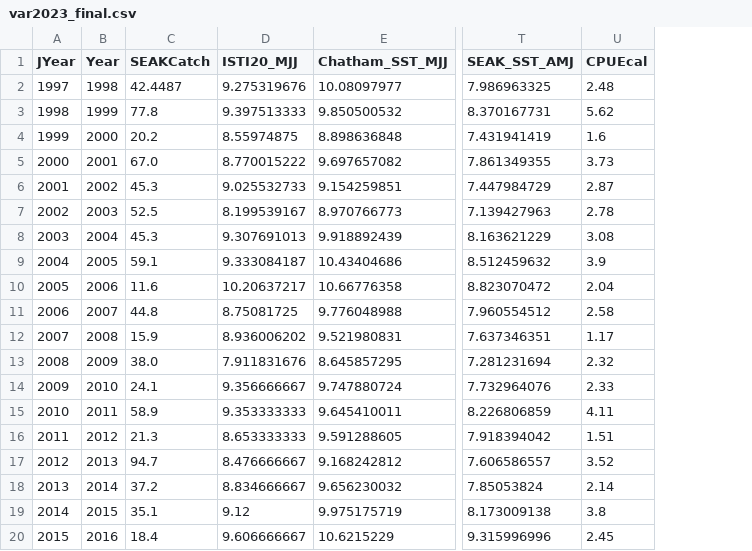
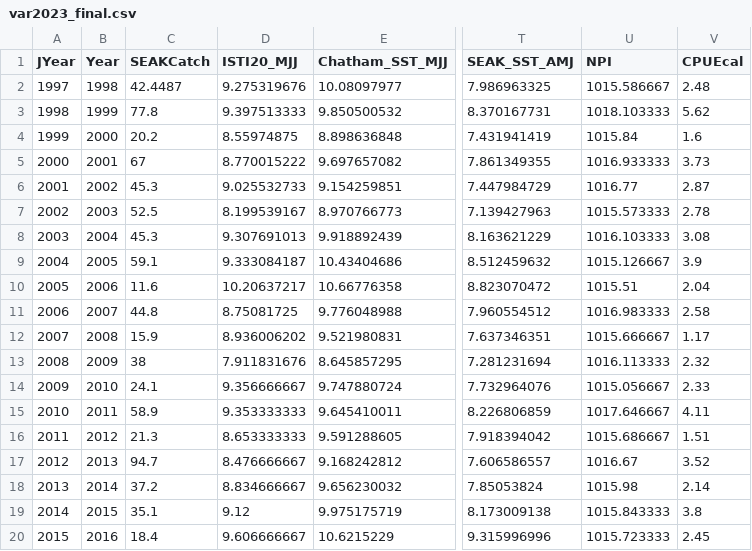
Before and after one commit to commfish/southeast_pink_salmon_preseason, a CSV file: 2024_forecast/data/var2023_final.csv, drawn as a sheet; only a part is shown, gaps mark what is left out; the diff names each change by its address in the sheet, - before the commit and + after, or states it on an @@ line.

```diff
--- a/2024_forecast/data/var2023_final.csv
+++ b/2024_forecast/data/var2023_final.csv
+column U (NPI), rows 2-20: 1015.586667 | 1018.103333 | 1015.84 | 1016.933333 | 1016.77 | 1015.573333 | 1016.103333 | 1015.126667 | 1015.51 | 1016.983333 | 1015.666667 | 1016.113333 | 1015.056667 | 1017.646667 | 1015.686667 | 1016.67 | 1015.98 | 1015.843333 | 1015.723333
-C5 (SEAKCatch): 67.0
+C5 (SEAKCatch): 67
-C13 (SEAKCatch): 38.0
+C13 (SEAKCatch): 38
```
Also changed, not shown: 2024_forecast/code/images/corr_table.csv, 13 other files.
